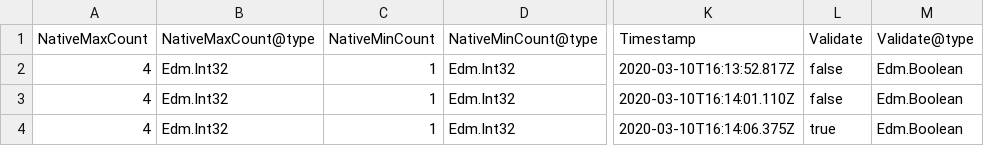
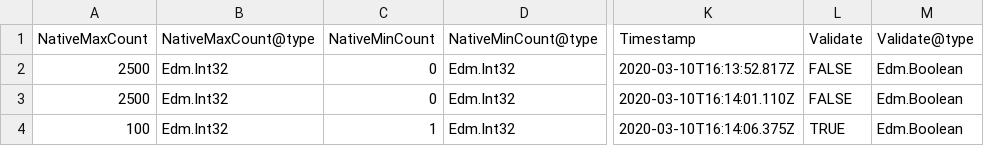
Before and after one commit to modalitysystems/modalitysoftware-docs, a CSV file: CreateTeam/images/PeoplePicker.typed.csv, drawn as a sheet; only a part is shown, gaps mark what is left out; the diff names each change by its address in the sheet, - before the commit and + after, or states it on an @@ line.

```diff
--- a/CreateTeam/images/PeoplePicker.typed.csv
+++ b/CreateTeam/images/PeoplePicker.typed.csv
-A2:A3: 4
+A2:A3: 2500
-C2:C3: 1
+C2:C3: 0
-L2:L3: false
+L2:L3: FALSE
-A4: 4
+A4: 100
-L4: true
+L4: TRUE
```
Also changed, not shown: CreateTeam/images/Template.typed.csv, 4 other files.
